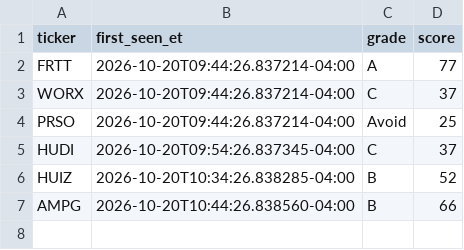
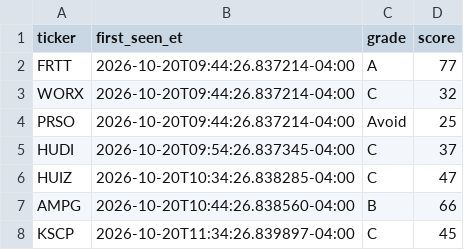
Before and after one commit to aligaam2-art/pennybot, a CSV file: journal/days/2026-10-20/watchlist.csv, drawn as a sheet.

```diff
--- a/journal/days/2026-10-20/watchlist.csv
+++ b/journal/days/2026-10-20/watchlist.csv
@@ -2,6 +2,7 @@ ticker,first_seen_et,grade,score
 FRTT,2026-10-20T09:44:26.837214-04:00,A,77
-WORX,2026-10-20T09:44:26.837214-04:00,C,37
+WORX,2026-10-20T09:44:26.837214-04:00,C,32
 PRSO,2026-10-20T09:44:26.837214-04:00,Avoid,25
 HUDI,2026-10-20T09:54:26.837345-04:00,C,37
-HUIZ,2026-10-20T10:34:26.838285-04:00,B,52
+HUIZ,2026-10-20T10:34:26.838285-04:00,C,47
 AMPG,2026-10-20T10:44:26.838560-04:00,B,66
+KSCP,2026-10-20T11:34:26.839897-04:00,C,45
```
Also changed, not shown: journal/days/2026-10-20/movers.csv, 1 other file.
